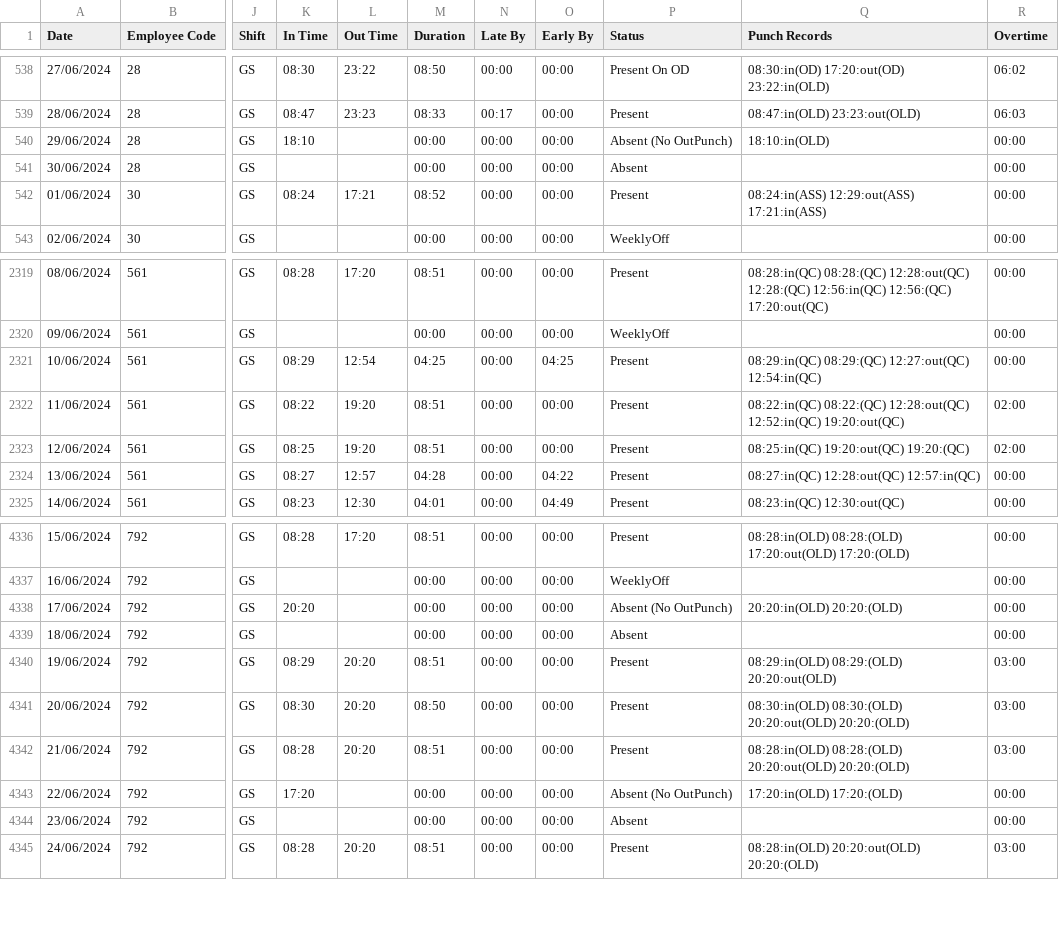
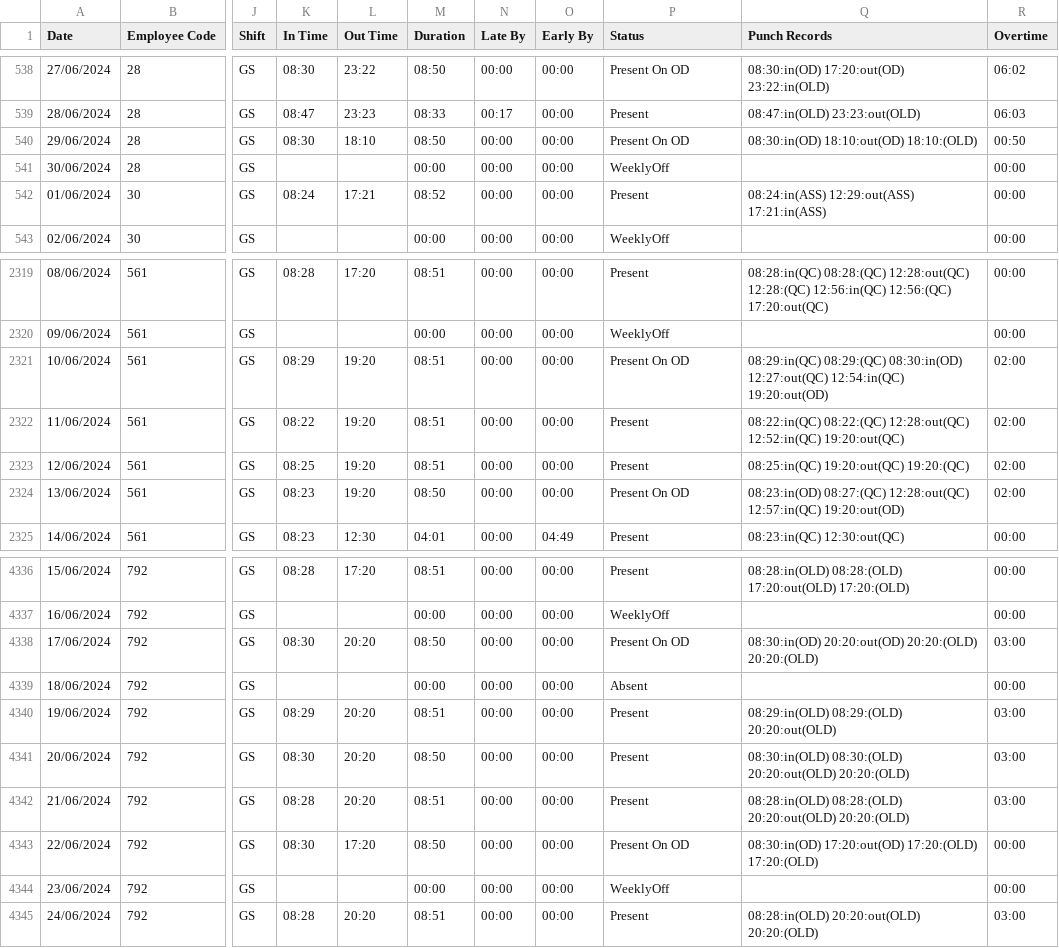
Before and after one commit to pragadheesh-raj/Presence-Ledger, a CSV file: uploads/ATT.csv, drawn as a sheet; only a part is shown, gaps mark what is left out; the diff covers the shown part only; the diff names each change by its address in the sheet, - before the commit and + after, or states it on an @@ line.

```diff
--- a/uploads/ATT.csv
+++ b/uploads/ATT.csv
-K540 (In Time): 18:10
+K540 (In Time): 08:30
-L540 (Out Time): (empty)
+L540 (Out Time): 18:10
-M540 (Duration): 00:00
+M540 (Duration): 08:50
-P540 (Status): Absent (No OutPunch)
+P540 (Status): Present On OD
-Q540 (Punch Records): 18:10:in(OLD)
+Q540 (Punch Records): 08:30:in(OD) 18:10:out(OD) 18:10:(OLD)
-R540 (Overtime): 00:00
+R540 (Overtime): 00:50
-P541 (Status): Absent
+P541 (Status): WeeklyOff
-L2321 (Out Time): 12:54
+L2321 (Out Time): 19:20
-M2321 (Duration): 04:25
+M2321 (Duration): 08:51
-O2321 (Early By): 04:25
+O2321 (Early By): 00:00
-P2321 (Status): Present
+P2321 (Status): Present On OD
-Q2321 (Punch Records): 08:29:in(QC) 08:29:(QC) 12:27:out(QC) 12:54:in(QC)
+Q2321 (Punch Records): 08:29:in(QC) 08:29:(QC) 08:30:in(OD) 12:27:out(QC) 12:54:in(QC) 19:20:out(OD)
-R2321 (Overtime): 00:00
+R2321 (Overtime): 02:00
-K2324 (In Time): 08:27
+K2324 (In Time): 08:23
-L2324 (Out Time): 12:57
+L2324 (Out Time): 19:20
-M2324 (Duration): 04:28
+M2324 (Duration): 08:50
-O2324 (Early By): 04:22
+O2324 (Early By): 00:00
-P2324 (Status): Present
+P2324 (Status): Present On OD
-Q2324 (Punch Records): 08:27:in(QC) 12:28:out(QC) 12:57:in(QC)
+Q2324 (Punch Records): 08:23:in(OD) 08:27:(QC) 12:28:out(QC) 12:57:in(QC) 19:20:out(OD)
-R2324 (Overtime): 00:00
+R2324 (Overtime): 02:00
-K4338 (In Time): 20:20
+K4338 (In Time): 08:30
-L4338 (Out Time): (empty)
+L4338 (Out Time): 20:20
-M4338 (Duration): 00:00
+M4338 (Duration): 08:50
-P4338 (Status): Absent (No OutPunch)
+P4338 (Status): Present On OD
-Q4338 (Punch Records): 20:20:in(OLD) 20:20:(OLD)
+Q4338 (Punch Records): 08:30:in(OD) 20:20:out(OD) 20:20:(OLD) 20:20:(OLD)
-R4338 (Overtime): 00:00
+R4338 (Overtime): 03:00
-K4343 (In Time): 17:20
+K4343 (In Time): 08:30
-L4343 (Out Time): (empty)
+L4343 (Out Time): 17:20
-M4343 (Duration): 00:00
+M4343 (Duration): 08:50
-P4343 (Status): Absent (No OutPunch)
+P4343 (Status): Present On OD
-Q4343 (Punch Records): 17:20:in(OLD) 17:20:(OLD)
+Q4343 (Punch Records): 08:30:in(OD) 17:20:out(OD) 17:20:(OLD) 17:20:(OLD)
-P4344 (Status): Absent
+P4344 (Status): WeeklyOff
```
Also changed, not shown: 72 edited cells elsewhere in this file, uploads/Calc.csv.
